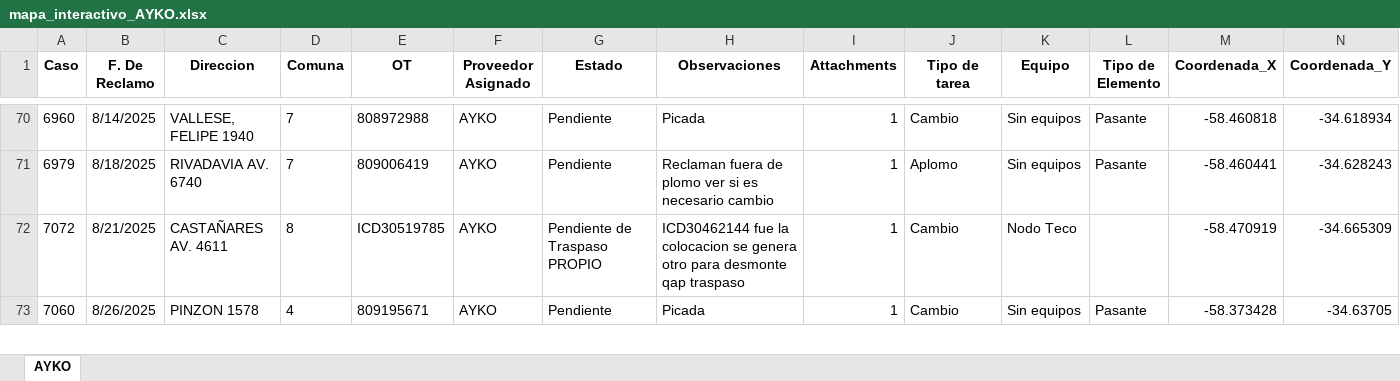
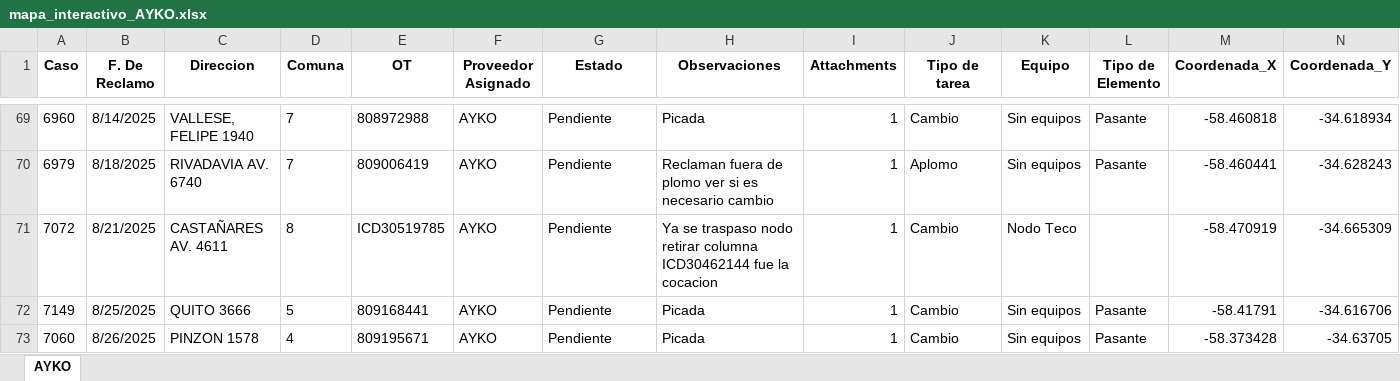
Before and after one commit to gestiondereclamosteco/ayko, an Excel workbook: mapa_interactivo_AYKO.xlsx, sheet AYKO, drawn as a sheet; only a part is shown, gaps mark what is left out; values as stored, in another font and other column widths than the file's, no borders; addresses are those after the commit; rows hold the shown columns only; the diff covers the shown part only; the diff names each change by its address in the sheet, - before the commit and + after, or states it on an @@ line.

Commit message:
🔄 Actualización automática del mapa (2025-09-08 07:30:13)

```diff
--- a/mapa_interactivo_AYKO.xlsx (sheet AYKO)
+++ b/mapa_interactivo_AYKO.xlsx (sheet AYKO)
-G71 (Estado): Pendiente de Traspaso PROPIO
+G71 (Estado): Pendiente
-H71 (Observaciones): ICD30462144 fue la colocacion se genera otro para desmonte qap traspaso
+H71 (Observaciones): Ya se traspaso nodo retirar columna ICD30462144 fue la cocacion
+row 72: 7149 | 8/25/2025 | QUITO 3666 | 5 | 809168441 | AYKO | Pendiente | Picada | 1 | Cambio | Sin equipos | Pasante | -58.41791 | -34.616706
```
Also changed, not shown: 4 added rows, 3 removed rows and 2 edited cells elsewhere in this sheet, 1 other file.
